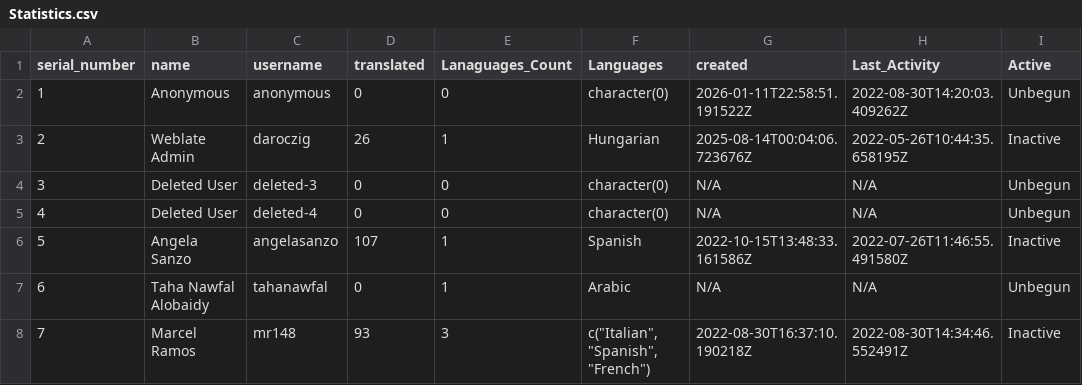
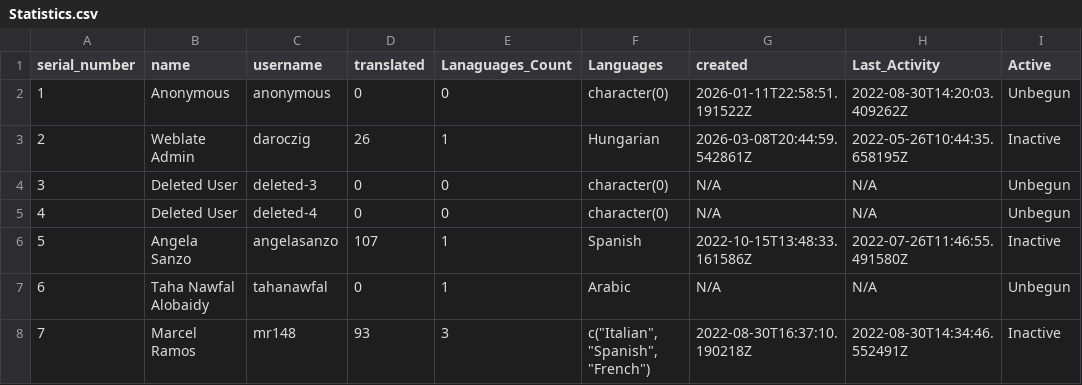
Before and after one commit to r-devel/translations-dashboard, a CSV file: weblate/User Statistics/Statistics.csv, drawn as a sheet; only a part is shown.

```diff
--- a/weblate/User Statistics/Statistics.csv
+++ b/weblate/User Statistics/Statistics.csv
@@ -2,3 +2,3 @@ serial_number,name,username,translated,Lanaguages_Count,Languages,created,Last_A
 1,Anonymous,anonymous,0,0,character(0),2026-01-11T22:58:51.191522Z,2022-08-30T14:20:03.409262Z,Unbegun
-2,Weblate Admin,daroczig,26,1,Hungarian,2025-08-14T00:04:06.723676Z,2022-05-26T10:44:35.658195Z,Inactive
+2,Weblate Admin,daroczig,26,1,Hungarian,2026-03-08T20:44:59.542861Z,2022-05-26T10:44:35.658195Z,Inactive
 3,Deleted User,deleted-3,0,0,character(0),N/A,N/A,Unbegun
```
